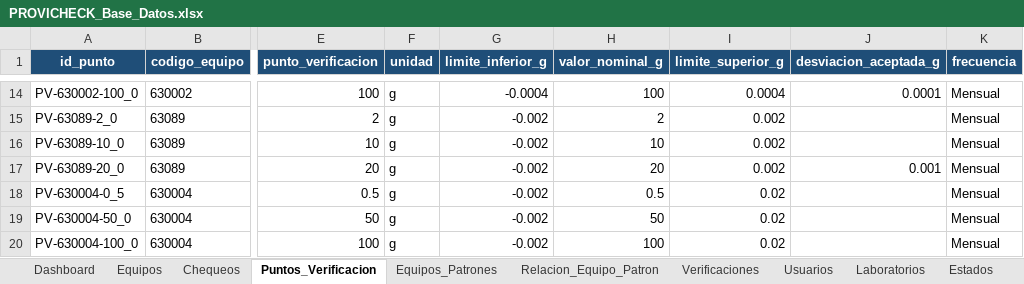
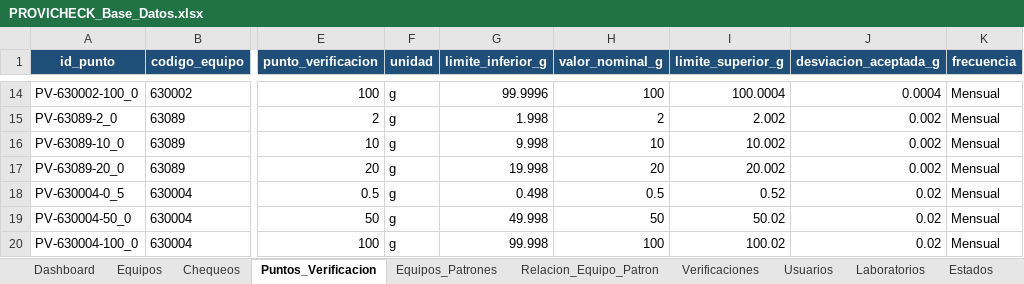
Before and after one commit to dfreyes0210/PROVICHECK-Enterprise, an Excel workbook: data/PROVICHECK_Base_Datos.xlsx, sheet Puntos_Verificacion, drawn as a sheet; only a part is shown, gaps mark what is left out; values as stored, in another font and other column widths than the file's, no borders; table styles not drawn; the diff covers the shown part only; the diff names each change by its address in the sheet, - before the commit and + after, or states it on an @@ line.

```diff
--- a/data/PROVICHECK_Base_Datos.xlsx (sheet Puntos_Verificacion)
+++ b/data/PROVICHECK_Base_Datos.xlsx (sheet Puntos_Verificacion)
-G14 (limite_inferior_g): -0.0004
+G14 (limite_inferior_g): 99.9996
-I14 (limite_superior_g): 0.0004
+I14 (limite_superior_g): 100.0004
-J14 (desviacion_aceptada_g): 0.0001
+J14 (desviacion_aceptada_g): 0.0004
-G15 (limite_inferior_g): -0.002
+G15 (limite_inferior_g): 1.998
-I15 (limite_superior_g): 0.002
+I15 (limite_superior_g): 2.002
-J15:J16 (desviacion_aceptada_g): (empty)
+J15:J16 (desviacion_aceptada_g): 0.002
-G16 (limite_inferior_g): -0.002
+G16 (limite_inferior_g): 9.998
-I16 (limite_superior_g): 0.002
+I16 (limite_superior_g): 10.002
-G17 (limite_inferior_g): -0.002
+G17 (limite_inferior_g): 19.998
-I17 (limite_superior_g): 0.002
+I17 (limite_superior_g): 20.002
-J17 (desviacion_aceptada_g): 0.001
+J17 (desviacion_aceptada_g): 0.002
-G18 (limite_inferior_g): -0.002
+G18 (limite_inferior_g): 0.498
-I18 (limite_superior_g): 0.02
+I18 (limite_superior_g): 0.52
-J18:J20 (desviacion_aceptada_g): (empty)
+J18:J20 (desviacion_aceptada_g): 0.02
-G19 (limite_inferior_g): -0.002
+G19 (limite_inferior_g): 49.998
-I19 (limite_superior_g): 0.02
+I19 (limite_superior_g): 50.02
-G20 (limite_inferior_g): -0.002
+G20 (limite_inferior_g): 99.998
-I20 (limite_superior_g): 0.02
+I20 (limite_superior_g): 100.02
```
Also changed, not shown: 1 removed row and 78 edited cells elsewhere in this sheet, sheet Dashboard.
